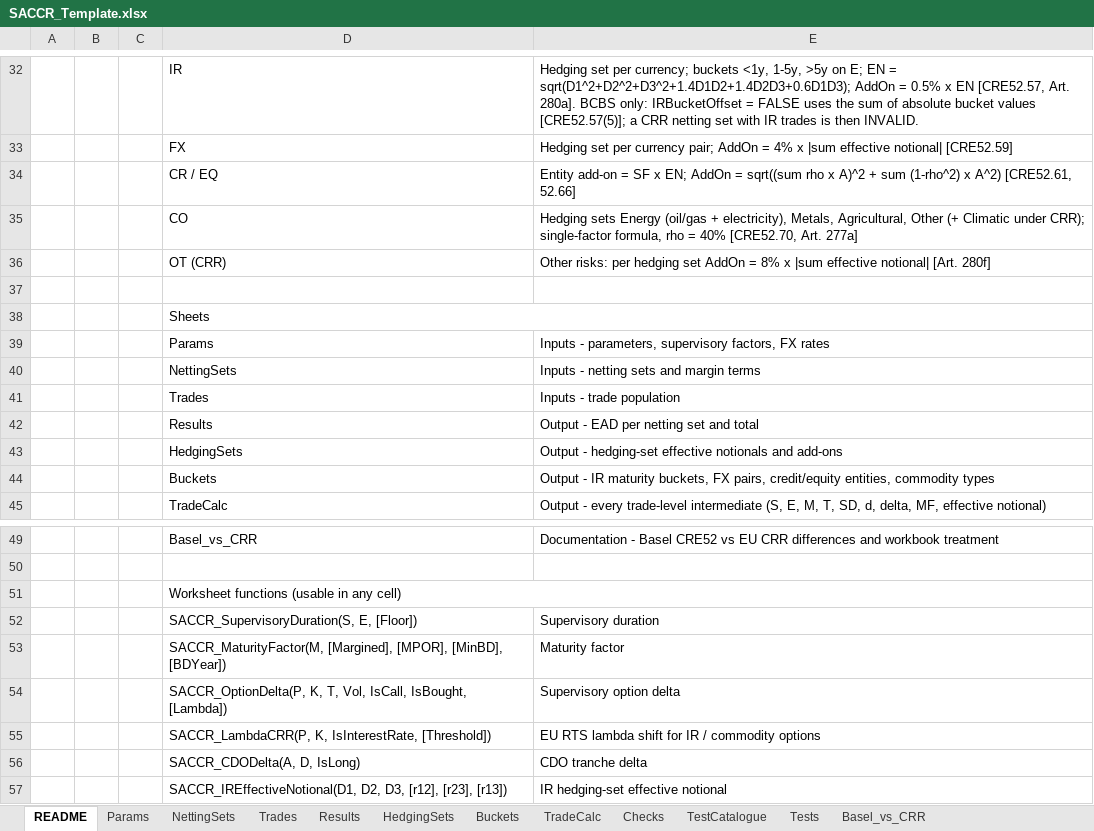
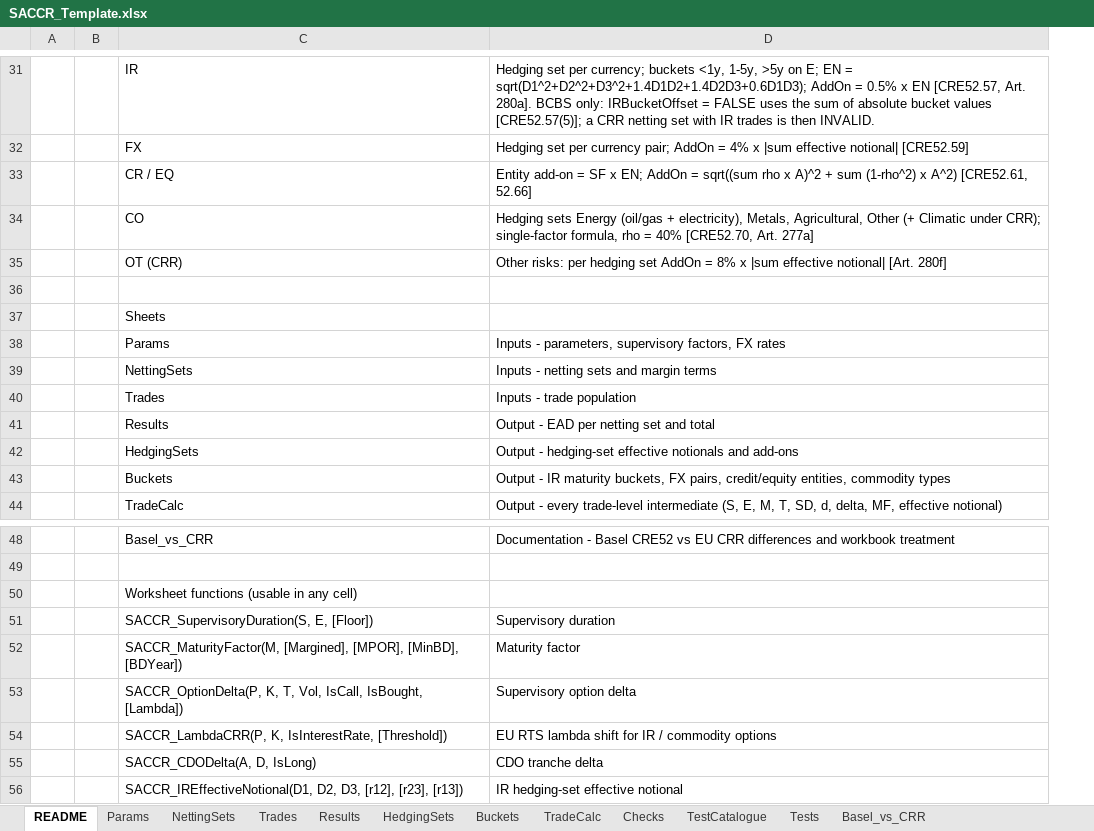
Before and after one commit to danielep71/K-SACCR, an Excel workbook: src/workbook/SACCR_Template.xlsx, sheet README, drawn as a sheet; only a part is shown, gaps mark what is left out; values as stored, in another font and other column widths than the file's, no cell formats; removed rows and columns are numbered as before the commit, all else as after; the diff covers the shown part only; the diff names each change by its address in the sheet, - before the commit and + after, or states it on an @@ line.

Commit message:
Locate Params through workbook names and adopt the owner's README and Params (#142)
Params is now read through workbook names instead of fixed rows and
columns: Params_Code and Params_Value (header cells), SF_Table and
FX_Table (table headers), and one required name per parameter. A missing
or broken name stops the run with a schema error; BrokenName and the
Code-column fallback are removed. The test runner reads and patches
parameters by name and finds FX rates in the FX table's column;
TEST_InputValidation gains layout-params-name-broken.

README and Params sheets come from the owner's workbook (styles and
strings remapped); README engine label v1.0.0, cap-basis note points to
Z-AC, every font names Aptos. Procedure dates stamped 2026-10-12
corrected to 2026-10-11.

Validated: python tools/check.py, all gates pass; CI green.
Excel (owner, workbook rebuilt from this template with all modules):
demo run 62 of 65 trades, Total EAD 89.379.579, 5 errors, 2 netting
sets withheld (unchanged);
TEST_MainState PASS cases=18 checks=326 failures=0;
TEST_Harness PASS cases=4 assertions=6 cleanup=PASS;
TEST_InputValidation PASS cases=55 checks=63 failures=0;
TEST_Cases PASS cases=20 checks=39 failures=0;
TEST_Invariants PASS cases=4 checks=21 failures=0;
TEST_Aggregation PASS cases=11 checks=11 failures=0.

```diff
--- a/src/workbook/SACCR_Template.xlsx (sheet README)
+++ b/src/workbook/SACCR_Template.xlsx (sheet README)
-column B, empty
-column C, empty
+column B, empty
-D38:E38 merged
-D51:E51 merged
```
Also changed, not shown: 1 added row, 2 removed rows, 1 edited cell and merged cells elsewhere in this sheet, sheet Params, cell formats, 12 other files.
